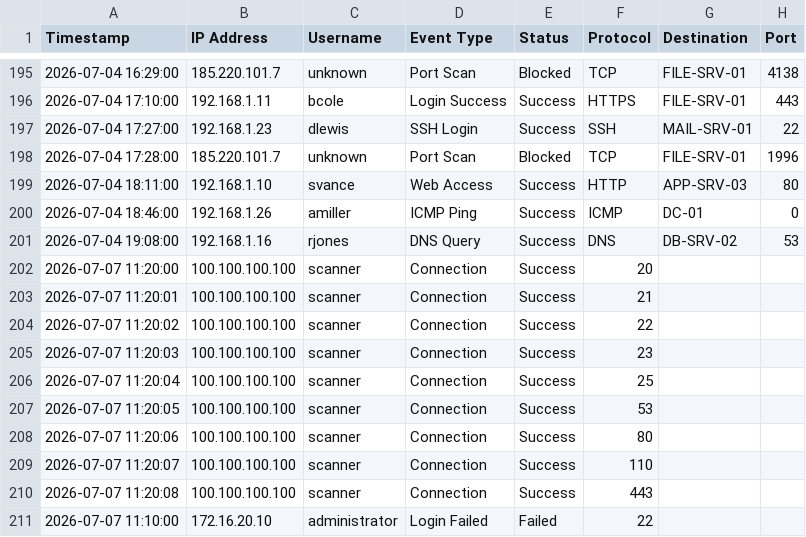
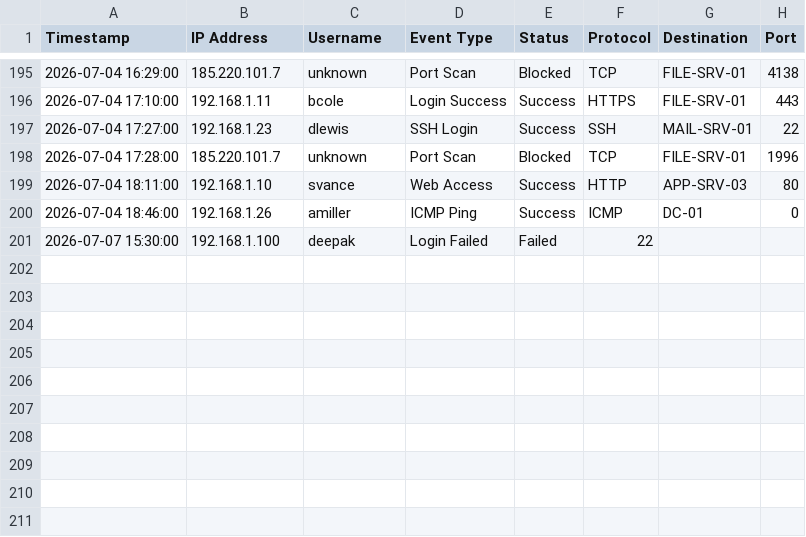
Before and after one commit to deepakuriti70/Security-Operational-Centre, a CSV file: logs.csv, drawn as a sheet; only a part is shown, gaps mark what is left out.

Commit message:
Added new logs

```diff
--- a/logs.csv
+++ b/logs.csv
@@ -200,12 +200,2 @@ Timestamp,IP Address,Username,Event Type,Status,Protocol,Destination,Port
 2026-07-04 18:46:00,192.168.1.26,amiller,ICMP Ping,Success,ICMP,DC-01,0
-2026-07-04 19:08:00,192.168.1.16,rjones,DNS Query,Success,DNS,DB-SRV-02,53
-2026-07-07 11:20:00,100.100.100.100,scanner,Connection,Success,20
-2026-07-07 11:20:01,100.100.100.100,scanner,Connection,Success,21
-2026-07-07 11:20:02,100.100.100.100,scanner,Connection,Success,22
-2026-07-07 11:20:03,100.100.100.100,scanner,Connection,Success,23
-2026-07-07 11:20:04,100.100.100.100,scanner,Connection,Success,25
-2026-07-07 11:20:05,100.100.100.100,scanner,Connection,Success,53
-2026-07-07 11:20:06,100.100.100.100,scanner,Connection,Success,80
-2026-07-07 11:20:07,100.100.100.100,scanner,Connection,Success,110
-2026-07-07 11:20:08,100.100.100.100,scanner,Connection,Success,443
-2026-07-07 11:10:00,172.16.20.10,administrator,Login Failed,Failed,22
+2026-07-07 15:30:00,192.168.1.100,deepak,Login Failed,Failed,22
```
